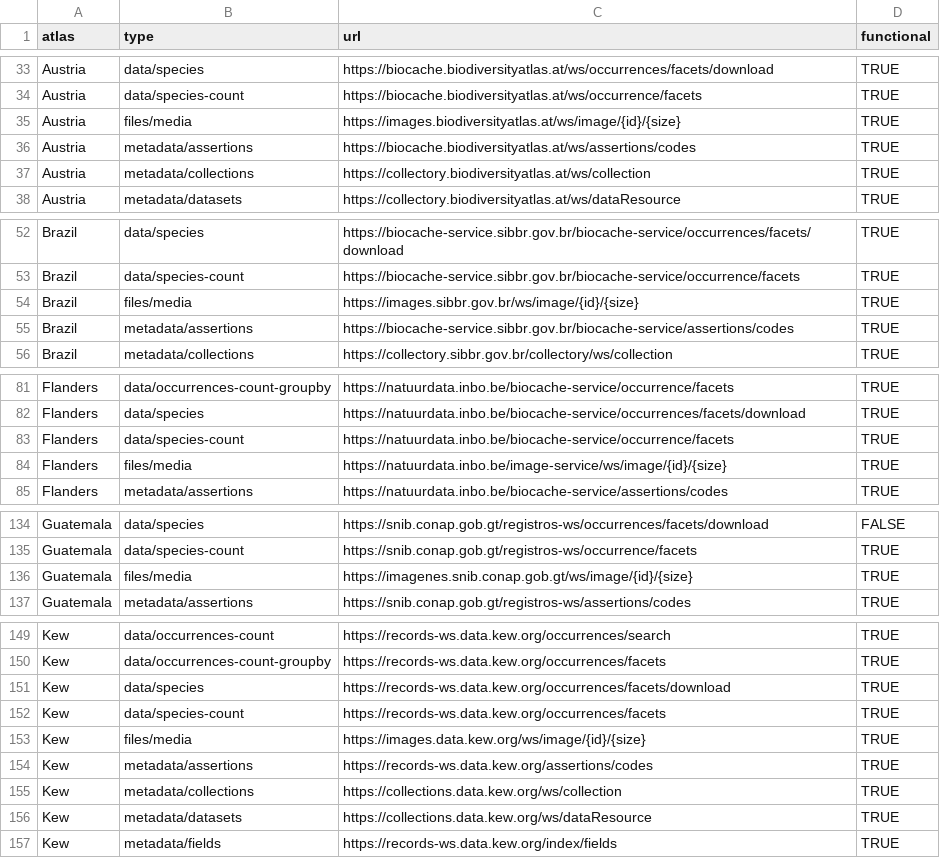
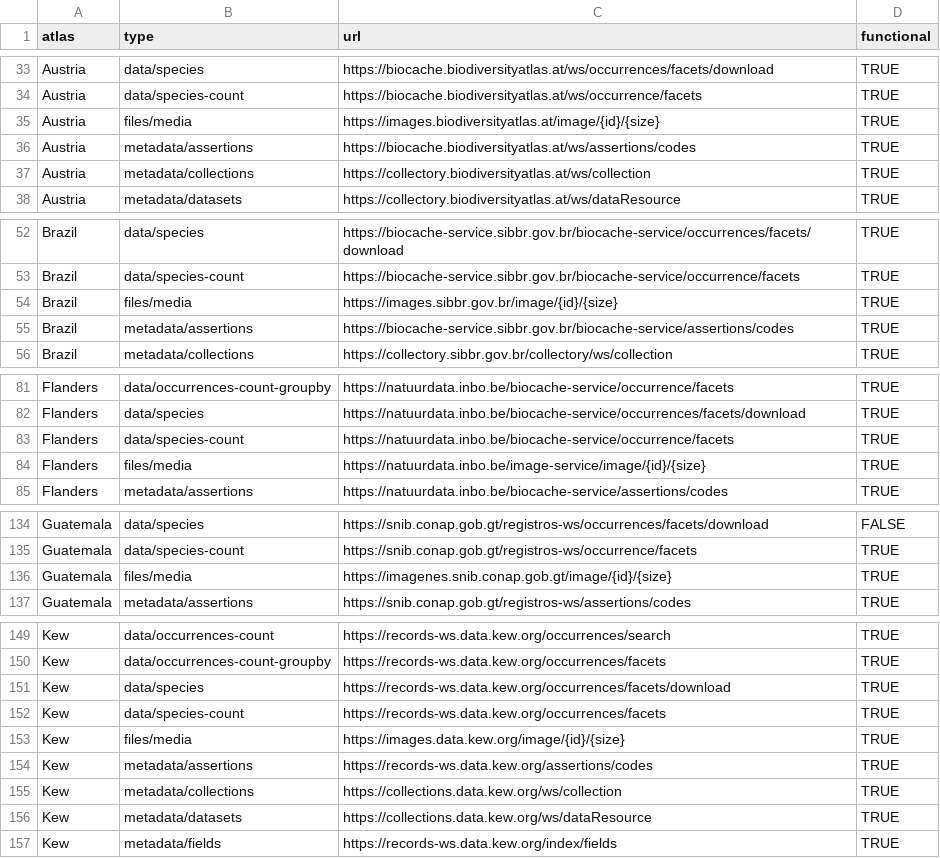
Before and after one commit to AtlasOfLivingAustralia/galah-R, a CSV file: data-raw/node_config.csv, drawn as a sheet; only a part is shown, gaps mark what is left out; the diff covers the shown part only.

Commit message:
update tests
fix minor bugs in image APIs, disable authentication for overseas atlases, adjust tests for minor changes to object structures etc

```diff
--- a/data-raw/node_config.csv
+++ b/data-raw/node_config.csv
@@ -34,3 +34,3 @@ Austria,data/species,https://biocache.biodiversityatlas.at/ws/occurrences/facets
 Austria,data/species-count,https://biocache.biodiversityatlas.at/ws/occurrence/facets,TRUE
-Austria,files/media,https://images.biodiversityatlas.at/ws/image/{id}/{size},TRUE
+Austria,files/media,https://images.biodiversityatlas.at/image/{id}/{size},TRUE
 Austria,metadata/assertions,https://biocache.biodiversityatlas.at/ws/assertions/codes,TRUE
@@ -53,3 +53,3 @@ Brazil,data/species,https://biocache-service.sibbr.gov.br/biocache-service/occur
 Brazil,data/species-count,https://biocache-service.sibbr.gov.br/biocache-service/occurrence/facets,TRUE
-Brazil,files/media,https://images.sibbr.gov.br/ws/image/{id}/{size},TRUE
+Brazil,files/media,https://images.sibbr.gov.br/image/{id}/{size},TRUE
 Brazil,metadata/assertions,https://biocache-service.sibbr.gov.br/biocache-service/assertions/codes,TRUE
@@ -83,3 +83,3 @@ Flanders,data/species,https://natuurdata.inbo.be/biocache-service/occurrences/fa
 Flanders,data/species-count,https://natuurdata.inbo.be/biocache-service/occurrence/facets,TRUE
-Flanders,files/media,https://natuurdata.inbo.be/image-service/ws/image/{id}/{size},TRUE
+Flanders,files/media,https://natuurdata.inbo.be/image-service/image/{id}/{size},TRUE
 Flanders,metadata/assertions,https://natuurdata.inbo.be/biocache-service/assertions/codes,TRUE
@@ -135,3 +135,3 @@ Guatemala,data/species,https://snib.conap.gob.gt/registros-ws/occurrences/facets
 Guatemala,data/species-count,https://snib.conap.gob.gt/registros-ws/occurrence/facets,TRUE
-Guatemala,files/media,https://imagenes.snib.conap.gob.gt/ws/image/{id}/{size},TRUE
+Guatemala,files/media,https://imagenes.snib.conap.gob.gt/image/{id}/{size},TRUE
 Guatemala,metadata/assertions,https://snib.conap.gob.gt/registros-ws/assertions/codes,TRUE
@@ -152,3 +152,3 @@ Kew,data/species,https://records-ws.data.kew.org/occurrences/facets/download,TRU
 Kew,data/species-count,https://records-ws.data.kew.org/occurrences/facets,TRUE
-Kew,files/media,https://images.data.kew.org/ws/image/{id}/{size},TRUE
+Kew,files/media,https://images.data.kew.org/image/{id}/{size},TRUE
 Kew,metadata/assertions,https://records-ws.data.kew.org/assertions/codes,TRUE
```
Also changed, not shown: 3 edited cells elsewhere in this file, 16 other files.
